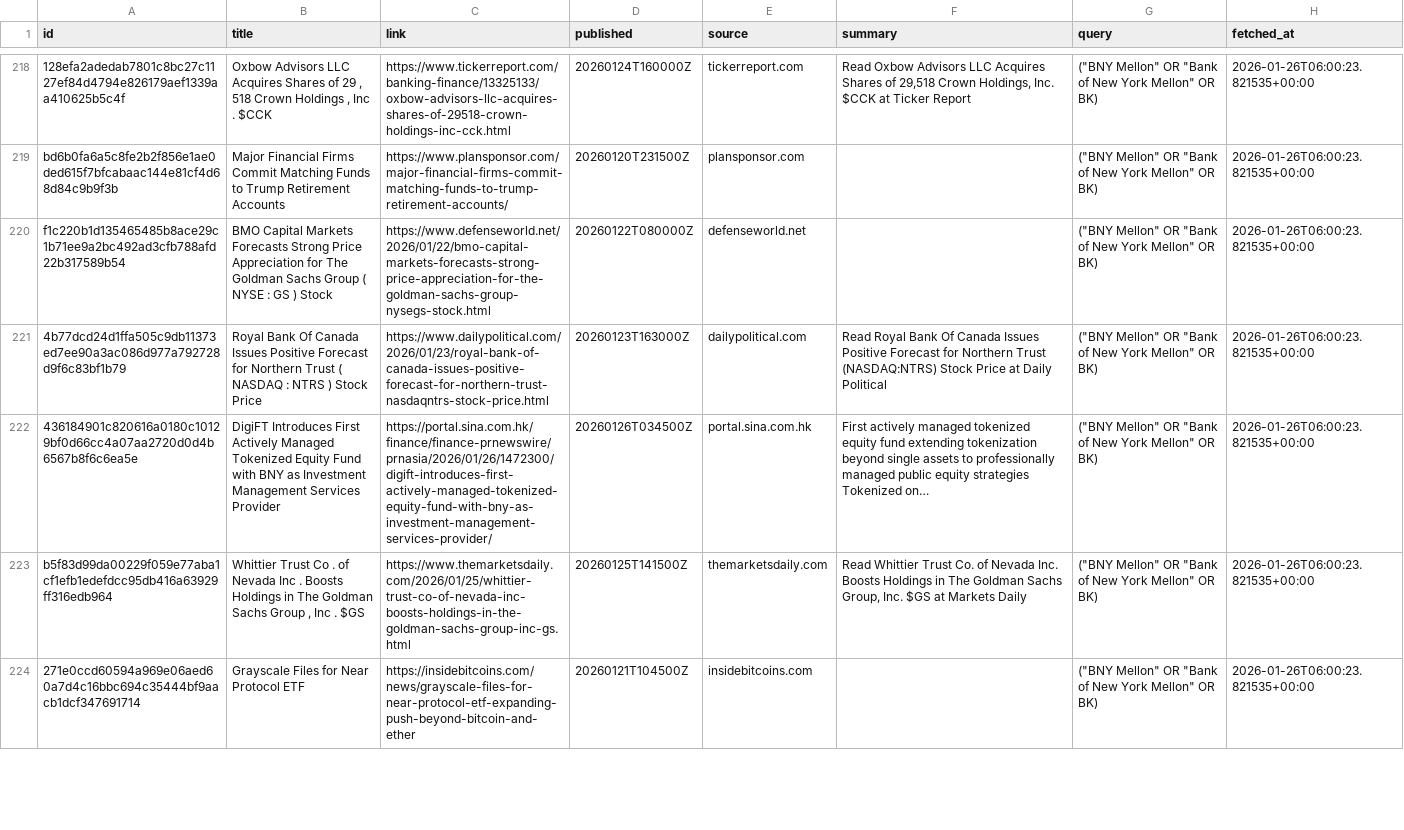
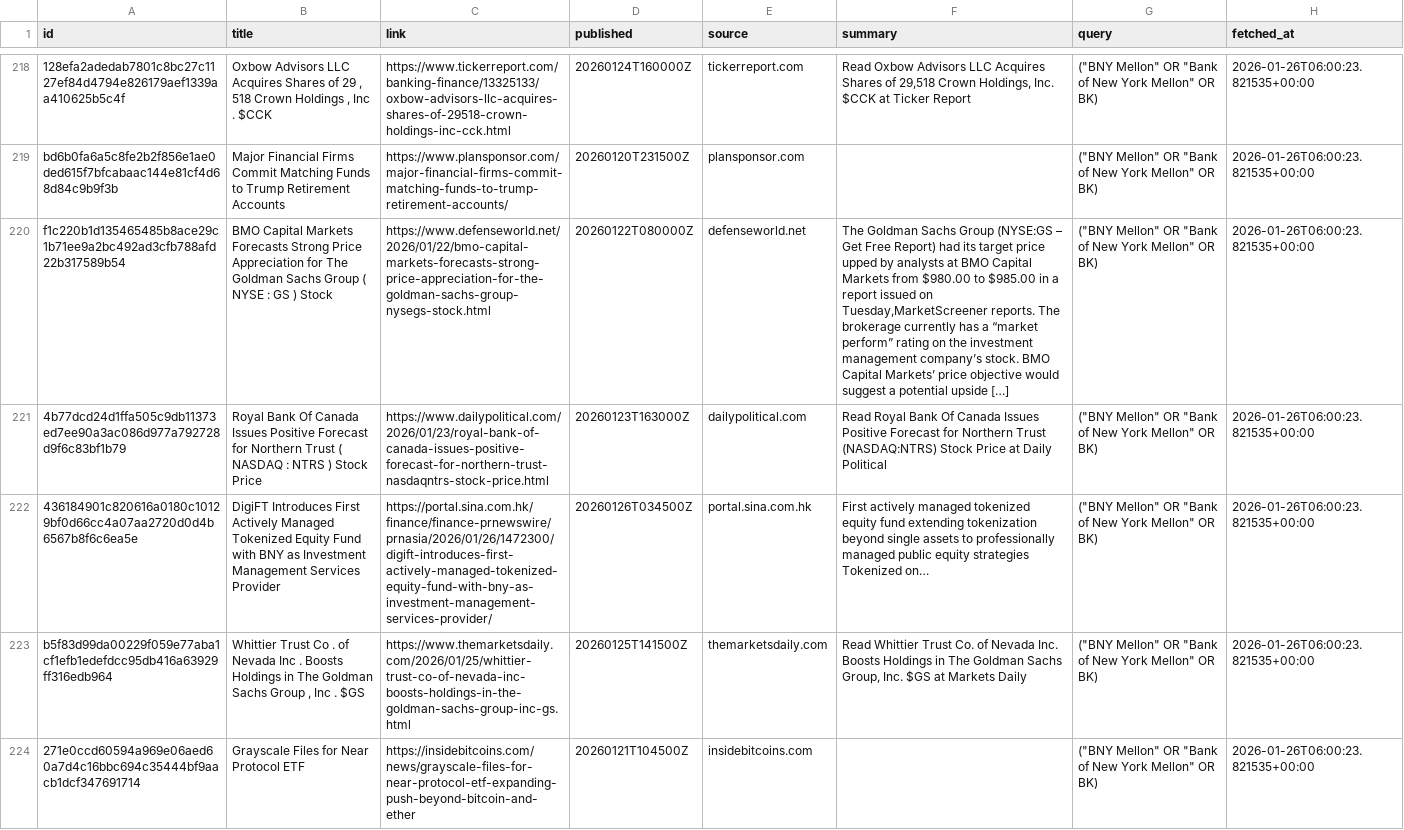
Before and after one commit to jahnavi-maddhuri/bny-ai-risk-management, a CSV file: news_feeds/gdelt/data/gdelt_news.csv, drawn as a sheet; only a part is shown, gaps mark what is left out; the diff covers the shown part only; the diff names each change by its address in the sheet, - before the commit and + after, or states it on an @@ line.

```diff
--- a/news_feeds/gdelt/data/gdelt_news.csv
+++ b/news_feeds/gdelt/data/gdelt_news.csv
-F220 (summary): (empty)
+F220 (summary): The Goldman Sachs Group (NYSE:GS – Get Free Report) had its target price upped by analysts at BMO Capital Markets from $980.00 to $985.00 in a report issued on Tuesday,MarketScreener reports. The brokerage currently has a “market perform” rating on the investment management company’s stock. BMO Capital Markets’ price objective would suggest a potential upside […]
```
Also changed, not shown: 9 edited cells elsewhere in this file.
